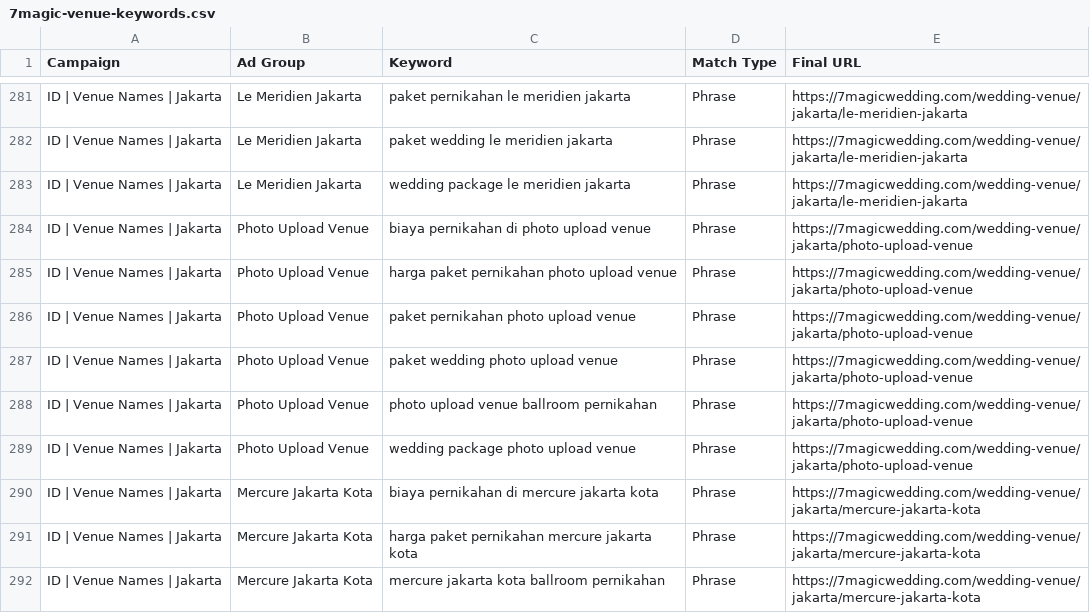
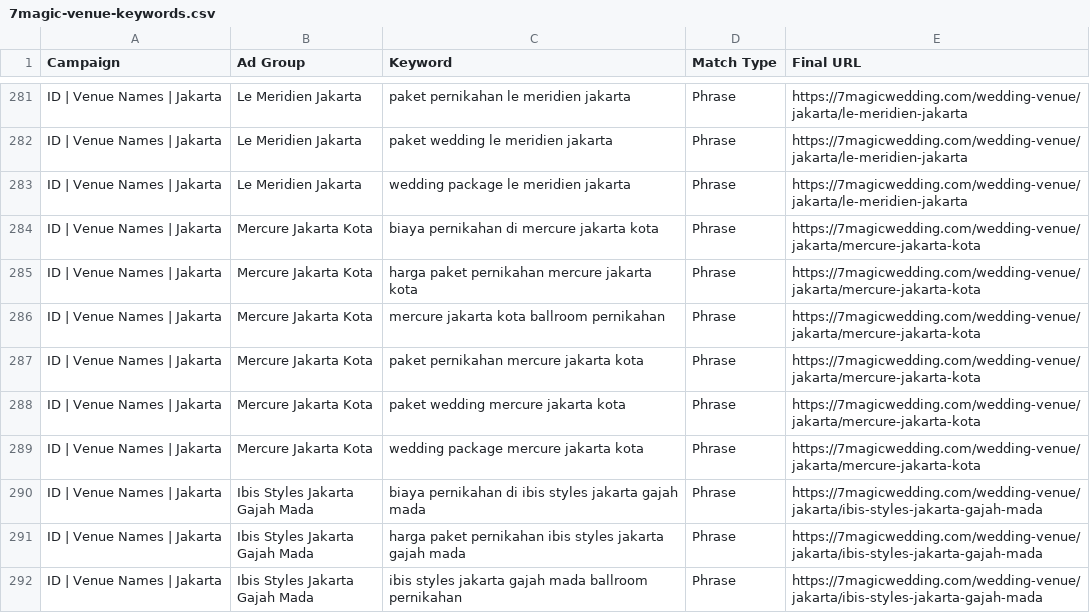
Before and after one commit to bsalim/7magic-monorepo, a CSV file: docs/marketing/ads/7magic-venue-keywords.csv, drawn as a sheet; only a part is shown, gaps mark what is left out; the shorter side is filled out with more unchanged rows; the diff names each change by its address in the sheet, - before the commit and + after, or states it on an @@ line.

```diff
--- a/docs/marketing/ads/7magic-venue-keywords.csv
+++ b/docs/marketing/ads/7magic-venue-keywords.csv
-row 284: ID | Venue Names | Jakarta | Photo Upload Venue | biaya pernikahan di photo upload venue | Phrase | https://7magicwedding.com/wedding-venue/jakarta/photo-upload-venue
-row 285: ID | Venue Names | Jakarta | Photo Upload Venue | harga paket pernikahan photo upload venue | Phrase | https://7magicwedding.com/wedding-venue/jakarta/photo-upload-venue
-row 286: ID | Venue Names | Jakarta | Photo Upload Venue | paket pernikahan photo upload venue | Phrase | https://7magicwedding.com/wedding-venue/jakarta/photo-upload-venue
-row 287: ID | Venue Names | Jakarta | Photo Upload Venue | paket wedding photo upload venue | Phrase | https://7magicwedding.com/wedding-venue/jakarta/photo-upload-venue
-row 288: ID | Venue Names | Jakarta | Photo Upload Venue | photo upload venue ballroom pernikahan | Phrase | https://7magicwedding.com/wedding-venue/jakarta/photo-upload-venue
-row 289: ID | Venue Names | Jakarta | Photo Upload Venue | wedding package photo upload venue | Phrase | https://7magicwedding.com/wedding-venue/jakarta/photo-upload-venue
```
